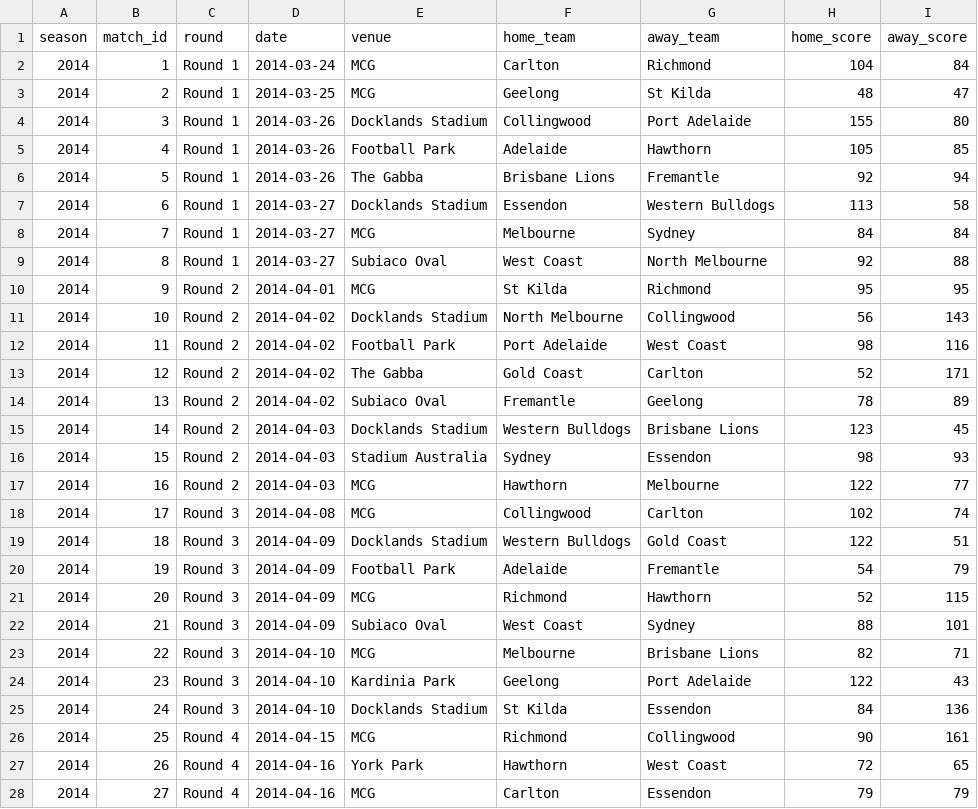
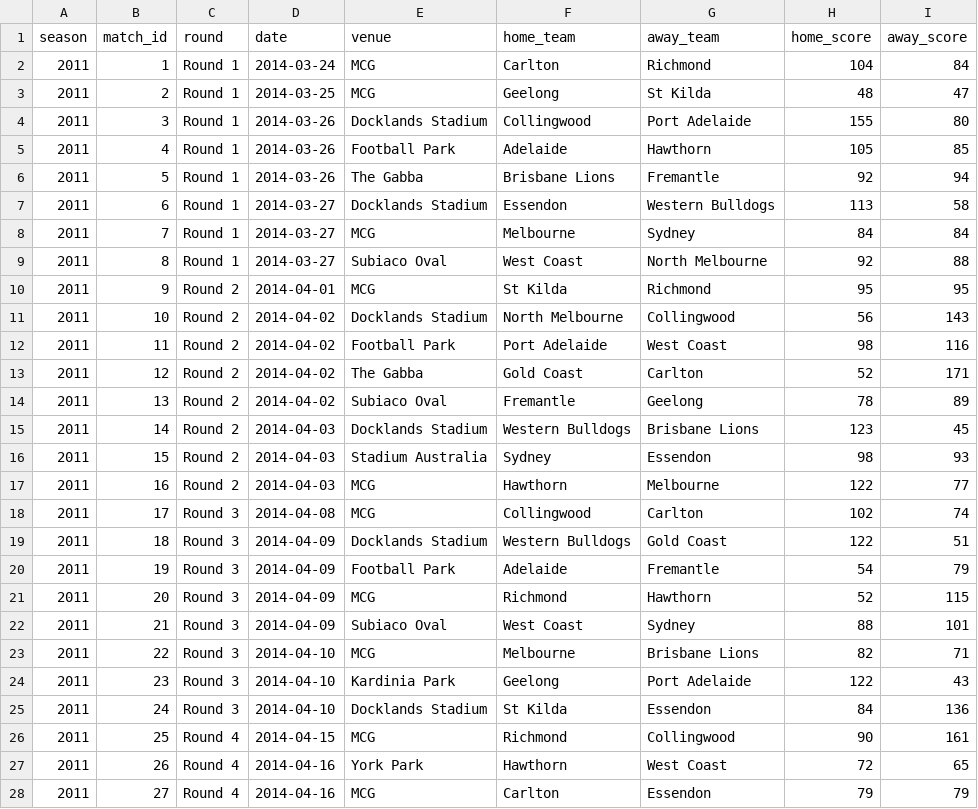
Before and after one commit to turneralex/afl_elo, a CSV file: afl_fixture_2011.csv, drawn as a sheet; only a part is shown; the diff covers the shown part only.

```diff
--- a/afl_fixture_2011.csv
+++ b/afl_fixture_2011.csv
@@ -1,28 +1,28 @@
 "season","match_id","round","date","venue","home_team","away_team","home_score","away_score"
-"2014",1,"Round 1",2014-03-24,"MCG","Carlton","Richmond",104,84
-"2014",2,"Round 1",2014-03-25,"MCG","Geelong","St Kilda",48,47
-"2014",3,"Round 1",2014-03-26,"Docklands Stadium","Collingwood","Port Adelaide",155,80
-"2014",4,"Round 1",2014-03-26,"Football Park","Adelaide","Hawthorn",105,85
-"2014",5,"Round 1",2014-03-26,"The Gabba","Brisbane Lions","Fremantle",92,94
-"2014",6,"Round 1",2014-03-27,"Docklands Stadium","Essendon","Western Bulldogs",113,58
-"2014",7,"Round 1",2014-03-27,"MCG","Melbourne","Sydney",84,84
-"2014",8,"Round 1",2014-03-27,"Subiaco Oval","West Coast","North Melbourne",92,88
-"2014",9,"Round 2",2014-04-01,"MCG","St Kilda","Richmond",95,95
-"2014",10,"Round 2",2014-04-02,"Docklands Stadium","North Melbourne","Collingwood",56,143
-"2014",11,"Round 2",2014-04-02,"Football Park","Port Adelaide","West Coast",98,116
-"2014",12,"Round 2",2014-04-02,"The Gabba","Gold Coast","Carlton",52,171
-"2014",13,"Round 2",2014-04-02,"Subiaco Oval","Fremantle","Geelong",78,89
-"2014",14,"Round 2",2014-04-03,"Docklands Stadium","Western Bulldogs","Brisbane Lions",123,45
-"2014",15,"Round 2",2014-04-03,"Stadium Australia","Sydney","Essendon",98,93
-"2014",16,"Round 2",2014-04-03,"MCG","Hawthorn","Melbourne",122,77
-"2014",17,"Round 3",2014-04-08,"MCG","Collingwood","Carlton",102,74
-"2014",18,"Round 3",2014-04-09,"Docklands Stadium","Western Bulldogs","Gold Coast",122,51
-"2014",19,"Round 3",2014-04-09,"Football Park","Adelaide","Fremantle",54,79
-"2014",20,"Round 3",2014-04-09,"MCG","Richmond","Hawthorn",52,115
-"2014",21,"Round 3",2014-04-09,"Subiaco Oval","West Coast","Sydney",88,101
-"2014",22,"Round 3",2014-04-10,"MCG","Melbourne","Brisbane Lions",82,71
-"2014",23,"Round 3",2014-04-10,"Kardinia Park","Geelong","Port Adelaide",122,43
-"2014",24,"Round 3",2014-04-10,"Docklands Stadium","St Kilda","Essendon",84,136
-"2014",25,"Round 4",2014-04-15,"MCG","Richmond","Collingwood",90,161
-"2014",26,"Round 4",2014-04-16,"York Park","Hawthorn","West Coast",72,65
-"2014",27,"Round 4",2014-04-16,"MCG","Carlton","Essendon",79,79
+"2011",1,"Round 1",2014-03-24,"MCG","Carlton","Richmond",104,84
+"2011",2,"Round 1",2014-03-25,"MCG","Geelong","St Kilda",48,47
+"2011",3,"Round 1",2014-03-26,"Docklands Stadium","Collingwood","Port Adelaide",155,80
+"2011",4,"Round 1",2014-03-26,"Football Park","Adelaide","Hawthorn",105,85
+"2011",5,"Round 1",2014-03-26,"The Gabba","Brisbane Lions","Fremantle",92,94
+"2011",6,"Round 1",2014-03-27,"Docklands Stadium","Essendon","Western Bulldogs",113,58
+"2011",7,"Round 1",2014-03-27,"MCG","Melbourne","Sydney",84,84
+"2011",8,"Round 1",2014-03-27,"Subiaco Oval","West Coast","North Melbourne",92,88
+"2011",9,"Round 2",2014-04-01,"MCG","St Kilda","Richmond",95,95
+"2011",10,"Round 2",2014-04-02,"Docklands Stadium","North Melbourne","Collingwood",56,143
+"2011",11,"Round 2",2014-04-02,"Football Park","Port Adelaide","West Coast",98,116
+"2011",12,"Round 2",2014-04-02,"The Gabba","Gold Coast","Carlton",52,171
+"2011",13,"Round 2",2014-04-02,"Subiaco Oval","Fremantle","Geelong",78,89
+"2011",14,"Round 2",2014-04-03,"Docklands Stadium","Western Bulldogs","Brisbane Lions",123,45
+"2011",15,"Round 2",2014-04-03,"Stadium Australia","Sydney","Essendon",98,93
+"2011",16,"Round 2",2014-04-03,"MCG","Hawthorn","Melbourne",122,77
+"2011",17,"Round 3",2014-04-08,"MCG","Collingwood","Carlton",102,74
+"2011",18,"Round 3",2014-04-09,"Docklands Stadium","Western Bulldogs","Gold Coast",122,51
+"2011",19,"Round 3",2014-04-09,"Football Park","Adelaide","Fremantle",54,79
+"2011",20,"Round 3",2014-04-09,"MCG","Richmond","Hawthorn",52,115
+"2011",21,"Round 3",2014-04-09,"Subiaco Oval","West Coast","Sydney",88,101
+"2011",22,"Round 3",2014-04-10,"MCG","Melbourne","Brisbane Lions",82,71
+"2011",23,"Round 3",2014-04-10,"Kardinia Park","Geelong","Port Adelaide",122,43
+"2011",24,"Round 3",2014-04-10,"Docklands Stadium","St Kilda","Essendon",84,136
+"2011",25,"Round 4",2014-04-15,"MCG","Richmond","Collingwood",90,161
+"2011",26,"Round 4",2014-04-16,"York Park","Hawthorn","West Coast",72,65
+"2011",27,"Round 4",2014-04-16,"MCG","Carlton","Essendon",79,79
```
Also changed, not shown: 160 edited cells elsewhere in this file, afl_fixture_2010.csv, afl_fixture_2012.csv, 5 other files.
